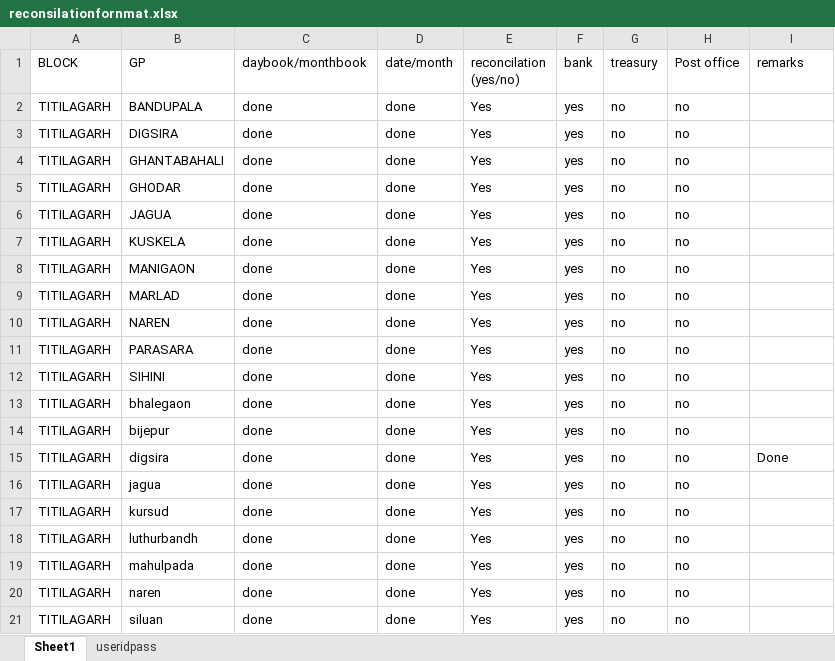
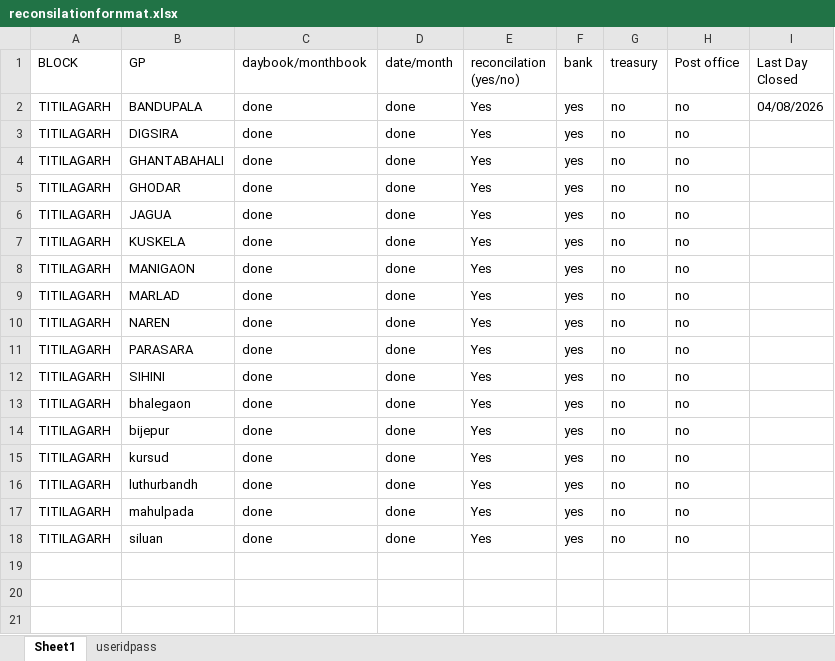
Before and after one commit to om-bhargav/egram_swaraj, an Excel workbook: files/reconsilationfornmat.xlsx, sheet Sheet1, drawn as a sheet; values as stored, in another font and other column widths than the file's, no borders; the diff names each change by its address in the sheet, - before the commit and + after, or states it on an @@ line.

Commit message:
fixed reconsilation with date

```diff
--- a/files/reconsilationfornmat.xlsx (sheet Sheet1)
+++ b/files/reconsilationfornmat.xlsx (sheet Sheet1)
-I1: remarks
+I1: Last Day Closed
-I2 (Last Day Closed): (empty)
+I2 (Last Day Closed): 04/08/2026
-row 15: TITILAGARH | digsira | done | done | Yes | yes | no | no | Done
-row 16: TITILAGARH | jagua | done | done | Yes | yes | no | no
-row 20: TITILAGARH | naren | done | done | Yes | yes | no | no
```
Also changed, not shown: sheet useridpass, 4 other files.
